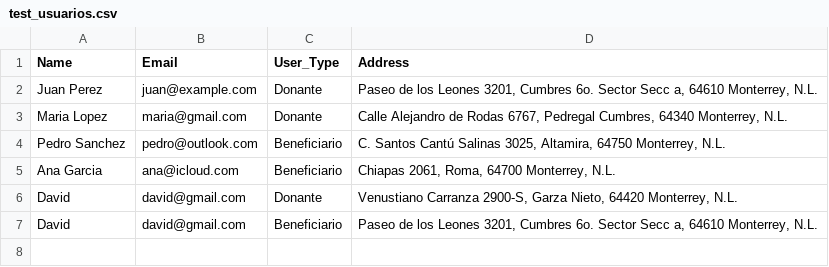
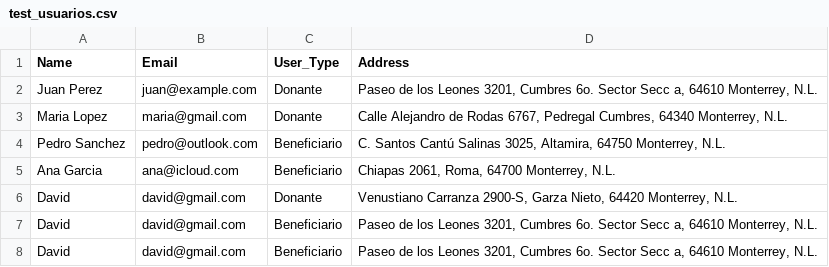
Before and after one commit to SourSushi360/HackMTY2023, a CSV file: test_usuarios.csv, drawn as a sheet.

```diff
--- a/test_usuarios.csv
+++ b/test_usuarios.csv
@@ -7 +7,2 @@ David,david@gmail.com,Donante,"Venustiano Carranza 2900-S, Garza Nieto, 64420 Mo
 David,david@gmail.com,Beneficiario,"Paseo de los Leones 3201, Cumbres 6o. Sector Secc a, 64610 Monterrey, N.L."
+David,david@gmail.com,Beneficiario,"Paseo de los Leones 3201, Cumbres 6o. Sector Secc a, 64610 Monterrey, N.L."
```
Also changed, not shown: 3 other files.
